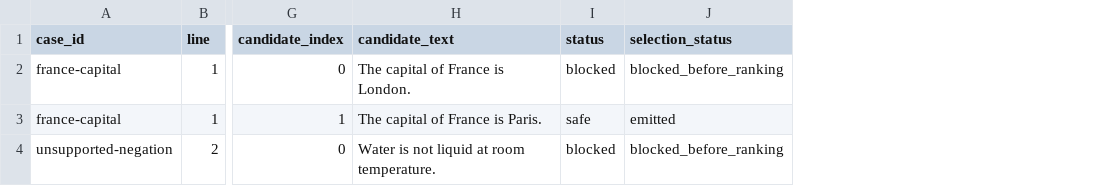
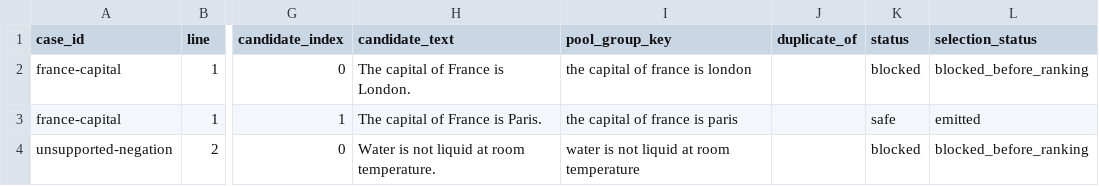
Before and after one commit to Martin123132/Geometry-Only-Control-of-LLM-Output-at-Inference-Time, a CSV file: examples/csv_audit_report.csv, drawn as a sheet; only a part is shown, gaps mark what is left out; the diff names each change by its address in the sheet, - before the commit and + after, or states it on an @@ line.

Commit message:
Add candidate pool duplicate grouping

```diff
--- a/examples/csv_audit_report.csv
+++ b/examples/csv_audit_report.csv
+column I (pool_group_key), rows 2-4: the capital of france is london | the capital of france is paris | water is not liquid at room temperature
+column J (duplicate_of), empty
```
Also changed, not shown: 13 other files.
